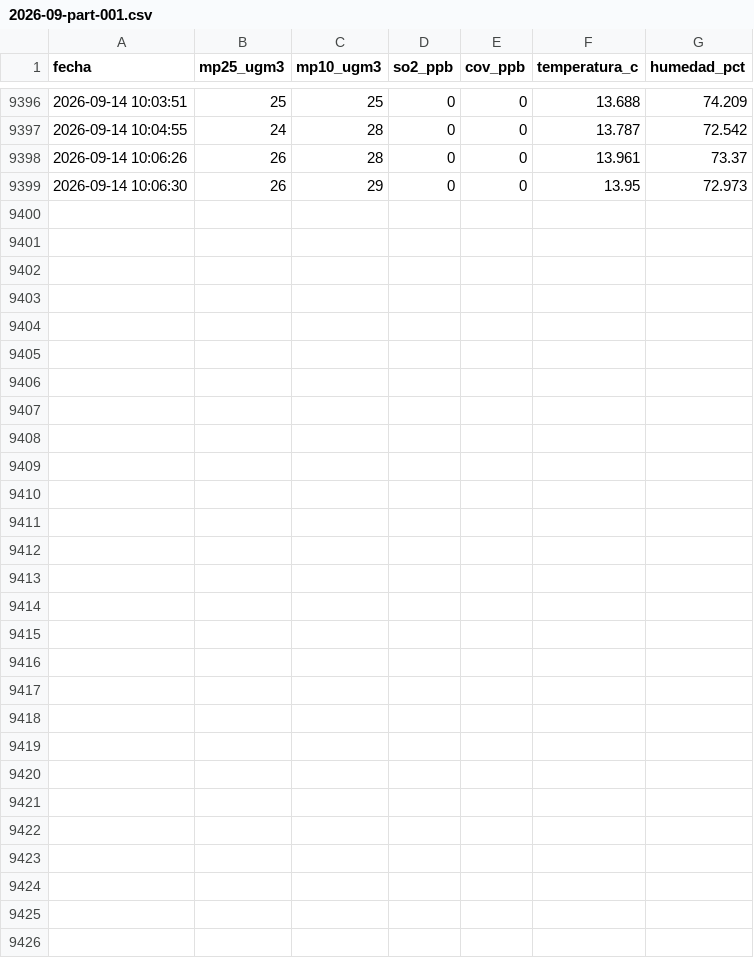
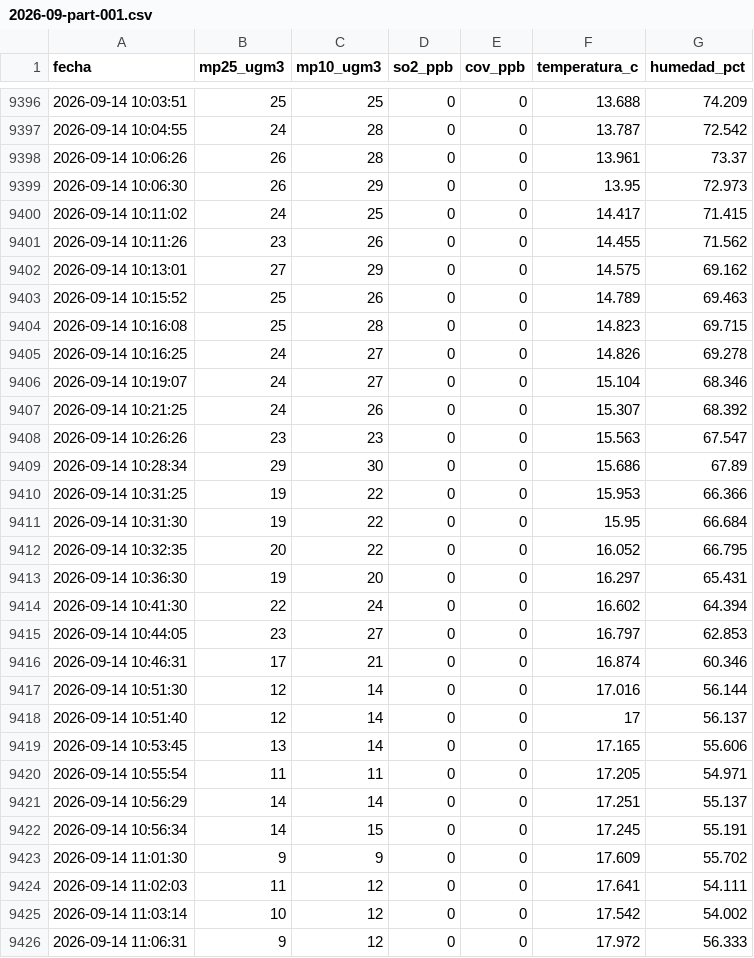
Before and after one commit to cmasudd/aireaconcagua, a CSV file: data/HIRIPRO-V1/2026-09-part-001.csv, drawn as a sheet; only a part is shown, gaps mark what is left out.

```diff
--- a/data/HIRIPRO-V1/2026-09-part-001.csv
+++ b/data/HIRIPRO-V1/2026-09-part-001.csv
@@ -9399 +9399,28 @@ fecha,mp25_ugm3,mp10_ugm3,so2_ppb,cov_ppb,temperatura_c,humedad_pct
 2026-09-14 10:06:30,26,29,0,0,13.95,72.973
+2026-09-14 10:11:02,24,25,0,0,14.417,71.415
+2026-09-14 10:11:26,23,26,0,0,14.455,71.562
+2026-09-14 10:13:01,27,29,0,0,14.575,69.162
+2026-09-14 10:15:52,25,26,0,0,14.789,69.463
+2026-09-14 10:16:08,25,28,0,0,14.823,69.715
+2026-09-14 10:16:25,24,27,0,0,14.826,69.278
+2026-09-14 10:19:07,24,27,0,0,15.104,68.346
+2026-09-14 10:21:25,24,26,0,0,15.307,68.392
+2026-09-14 10:26:26,23,23,0,0,15.563,67.547
+2026-09-14 10:28:34,29,30,0,0,15.686,67.89
+2026-09-14 10:31:25,19,22,0,0,15.953,66.366
+2026-09-14 10:31:30,19,22,0,0,15.95,66.684
+2026-09-14 10:32:35,20,22,0,0,16.052,66.795
+2026-09-14 10:36:30,19,20,0,0,16.297,65.431
+2026-09-14 10:41:30,22,24,0,0,16.602,64.394
+2026-09-14 10:44:05,23,27,0,0,16.797,62.853
+2026-09-14 10:46:31,17,21,0,0,16.874,60.346
+2026-09-14 10:51:30,12,14,0,0,17.016,56.144
+2026-09-14 10:51:40,12,14,0,0,17,56.137
+2026-09-14 10:53:45,13,14,0,0,17.165,55.606
+2026-09-14 10:55:54,11,11,0,0,17.205,54.971
+2026-09-14 10:56:29,14,14,0,0,17.251,55.137
+2026-09-14 10:56:34,14,15,0,0,17.245,55.191
+2026-09-14 11:01:30,9,9,0,0,17.609,55.702
+2026-09-14 11:02:03,11,12,0,0,17.641,54.111
+2026-09-14 11:03:14,10,12,0,0,17.542,54.002
+2026-09-14 11:06:31,9,12,0,0,17.972,56.333
```
Also changed, not shown: data/HIRIPRO-V10/2026-09-part-001.csv, data/HIRIPRO-V4/2026-09-part-001.csv, 6 other files.
